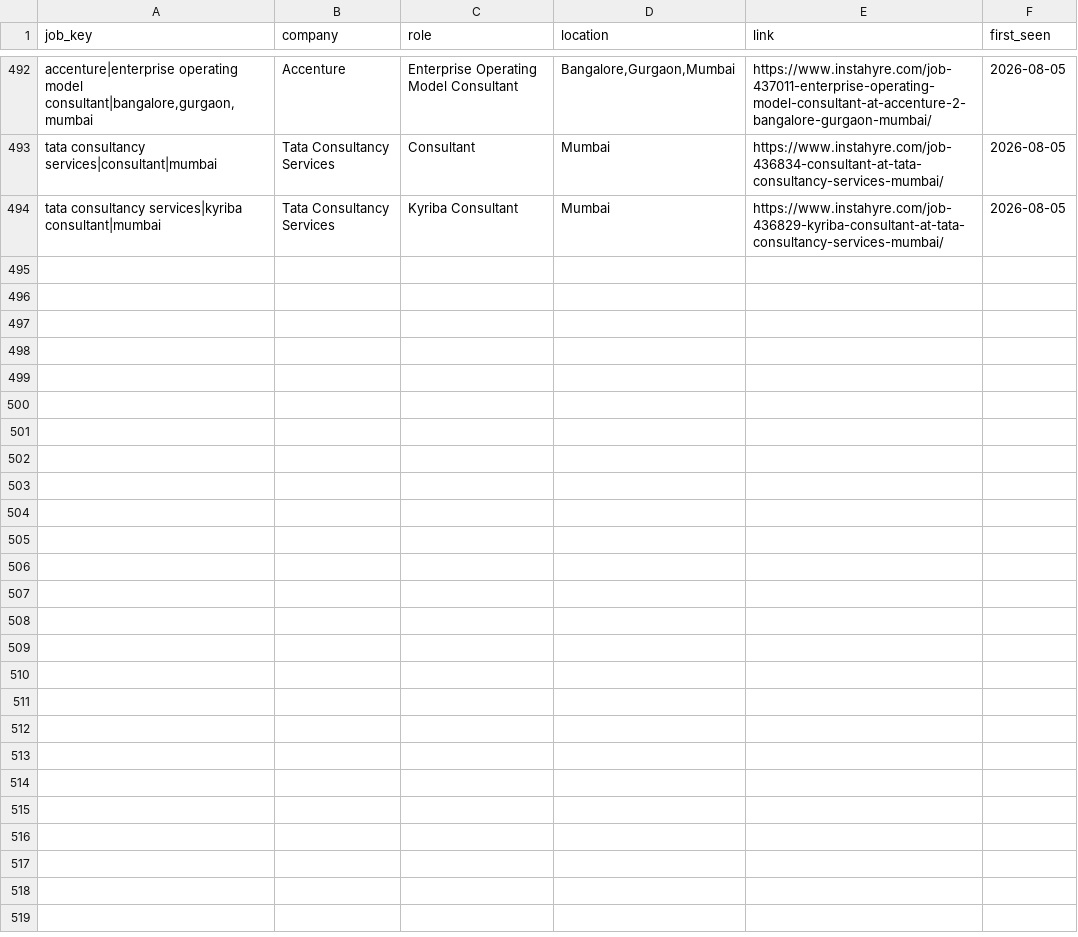
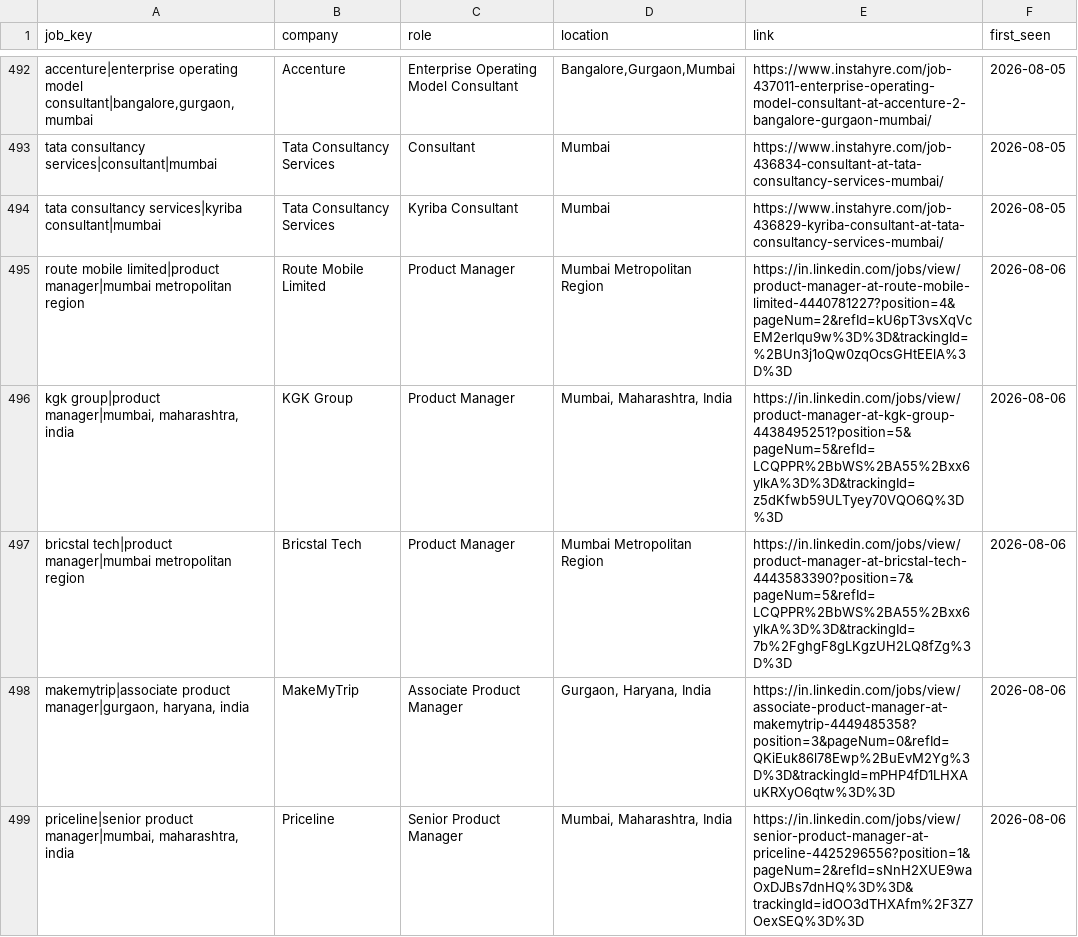
Before and after one commit to yamini1312singh/job-crawler, a CSV file: data/seen_jobs.csv, drawn as a sheet; only a part is shown, gaps mark what is left out; the diff covers the shown part only.

```diff
--- a/data/seen_jobs.csv
+++ b/data/seen_jobs.csv
@@ -494 +494,6 @@ tata consultancy services|consultant|mumbai,Tata Consultancy Services,Consultant
 tata consultancy services|kyriba consultant|mumbai,Tata Consultancy Services,Kyriba Consultant,Mumbai,https://www.instahyre.com/job-436829-kyriba-consultant-at-tata-consultancy-services-mumbai/,2026-08-05
+route mobile limited|product manager|mumbai metropolitan region,Route Mobile Limited,Product Manager,Mumbai Metropolitan Region,https://in.linkedin.com/jobs/view/product-manager-at-route-mobile-limited-4440781227?position=4&pageNum=2&refId=kU6pT3vsXqVcEM2erIqu9w%3D%3D&trackingId=%2BUn3j1oQw0zqOcsGHtEElA%3D%3D,2026-08-06
+"kgk group|product manager|mumbai, maharashtra, india",KGK Group,Product Manager,"Mumbai, Maharashtra, India",https://in.linkedin.com/jobs/view/product-manager-at-kgk-group-4438495251?position=5&pageNum=5&refId=LCQPPR%2BbWS%2BA55%2Bxx6ylkA%3D%3D&trackingId=z5dKfwb59ULTyey70VQO6Q%3D%3D,2026-08-06
+bricstal tech|product manager|mumbai metropolitan region,Bricstal Tech,Product Manager,Mumbai Metropolitan Region,https://in.linkedin.com/jobs/view/product-manager-at-bricstal-tech-4443583390?position=7&pageNum=5&refId=LCQPPR%2BbWS%2BA55%2Bxx6ylkA%3D%3D&trackingId=7b%2FghgF8gLKgzUH2LQ8fZg%3D%3D,2026-08-06
+"makemytrip|associate product manager|gurgaon, haryana, india",MakeMyTrip,Associate Product Manager,"Gurgaon, Haryana, India",https://in.linkedin.com/jobs/view/associate-product-manager-at-makemytrip-4449485358?position=3&pageNum=0&refId=QKiEuk86l78Ewp%2BuEvM2Yg%3D%3D&trackingId=mPHP4fD1LHXAuKRXyO6qtw%3D%3D,2026-08-06
+"priceline|senior product manager|mumbai, maharashtra, india",Priceline,Senior Product Manager,"Mumbai, Maharashtra, India",https://in.linkedin.com/jobs/view/senior-product-manager-at-priceline-4425296556?position=1&pageNum=2&refId=sNnH2XUE9waOxDJBs7dnHQ%3D%3D&trackingId=idOO3dTHXAfm%2F3Z7OexSEQ%3D%3D,2026-08-06
```
Also changed, not shown: 14 added rows elsewhere in this file, 2 other files.
